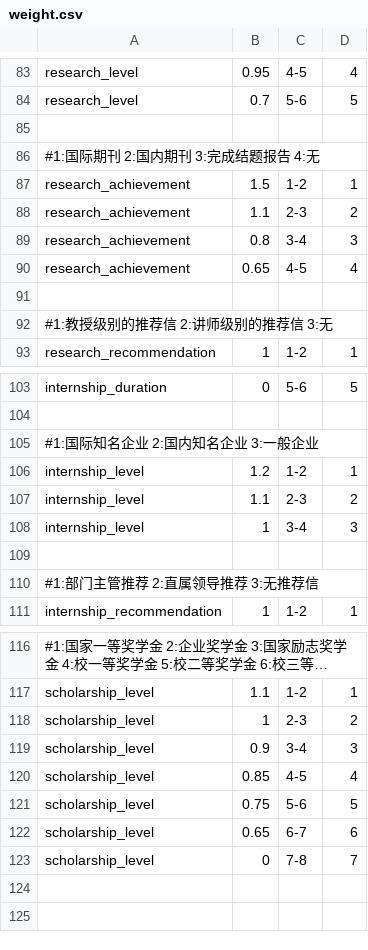
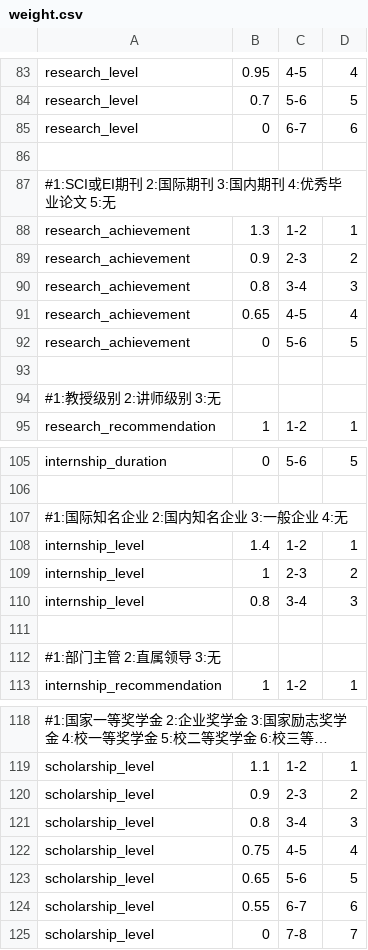
Before and after one commit to SmartRiver/python, a CSV file: data_service/resource/assess_rule/economics/weight.csv, drawn as a sheet; only a part is shown, gaps mark what is left out; long unchanged cells end in …; addresses are those after the commit; the diff covers the shown part only; the diff names each change by its address in the sheet, - before the commit and + after, or states it on an @@ line.

```diff
--- a/data_service/resource/assess_rule/economics/weight.csv
+++ b/data_service/resource/assess_rule/economics/weight.csv
+row 85: research_level | 0 | 6-7 | 6
-A87: #1:国际期刊 2:国内期刊 3:完成结题报告 4:无
+A87: #1:SCI或EI期刊 2:国际期刊 3:国内期刊 4:优秀毕业论文 5:无
-B88: 1.5
+B88: 1.3
-B89: 1.1
+B89: 0.9
+row 92: research_achievement | 0 | 5-6 | 5
-A94: #1:教授级别的推荐信 2:讲师级别的推荐信 3:无
+A94: #1:教授级别 2:讲师级别 3:无
-A107: #1:国际知名企业 2:国内知名企业 3:一般企业
+A107: #1:国际知名企业 2:国内知名企业 3:一般企业 4:无
-B108: 1.2
+B108: 1.4
-B109: 1.1
+B109: 1
-B110: 1
+B110: 0.8
-A112: #1:部门主管推荐 2:直属领导推荐 3:无推荐信
+A112: #1:部门主管 2:直属领导 3:无
-B120: 1
+B120: 0.9
-B121: 0.9
+B121: 0.8
-B122: 0.85
+B122: 0.75
-B123: 0.75
+B123: 0.65
-B124: 0.65
+B124: 0.55
```
Also changed, not shown: 1 edited cell elsewhere in this file, data_service/resource/assess_rule/cs/weight.csv, data_service/resource/assess_rule/journalism/weight.csv, 24 other files.
